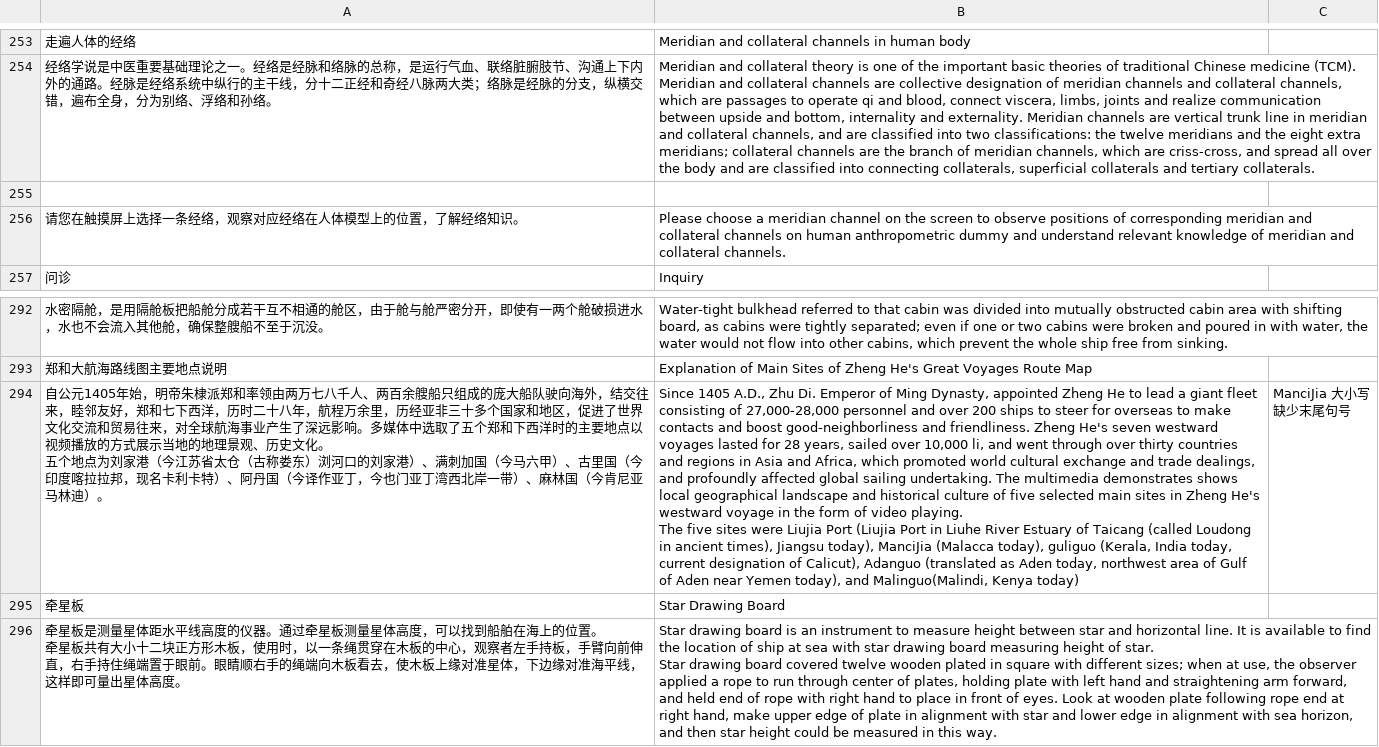
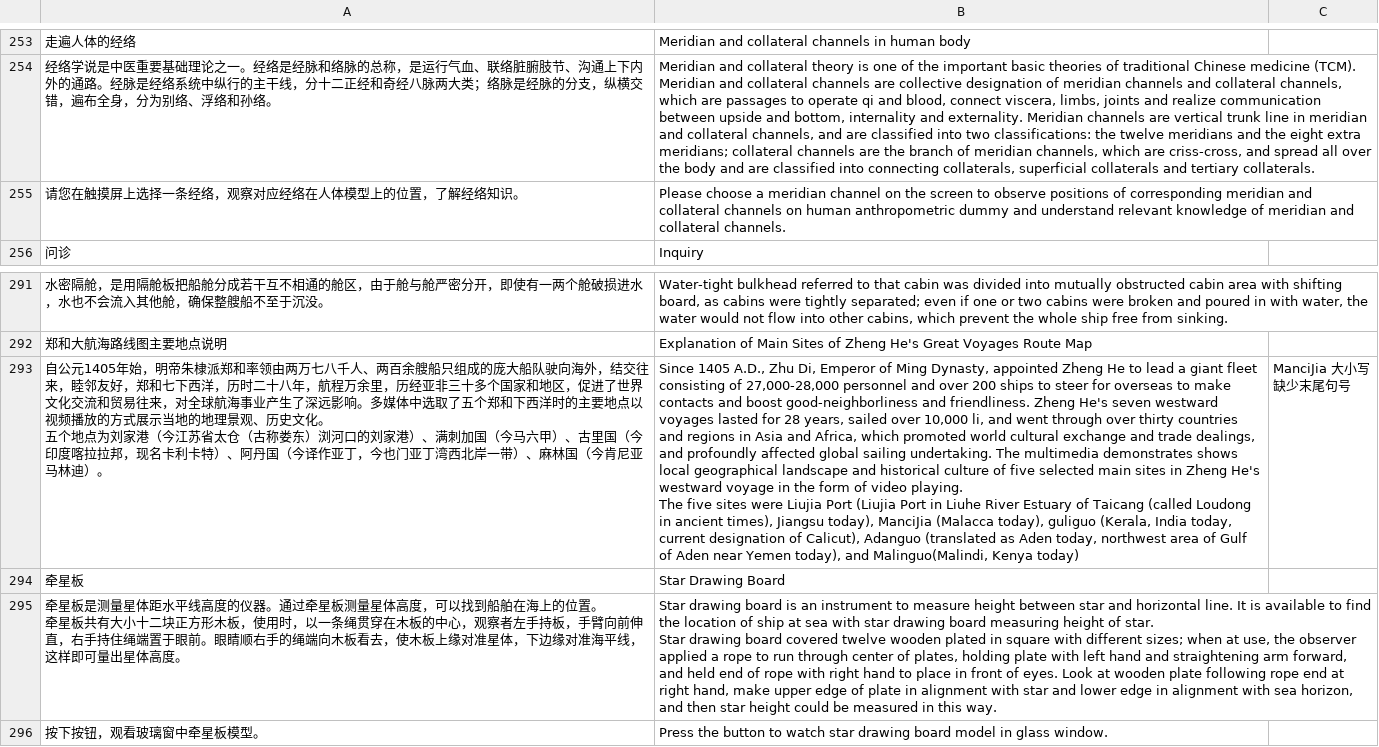
Before and after one commit to XiaoSong-CPE/paper, a CSV file: src/translation-pair.csv, drawn as a sheet; only a part is shown, gaps mark what is left out; the shorter side is filled out with more unchanged rows; removed rows and columns are numbered as before the commit, all else as after; the diff names each change by its address in the sheet, - before the commit and + after, or states it on an @@ line.

```diff
--- a/src/translation-pair.csv
+++ b/src/translation-pair.csv
-row 255: (empty)
-B293: …A.D., Zhu Di. Emperor of…
+B293: …A.D., Zhu Di, Emperor of…
```
Also changed, not shown: 24 other files.
